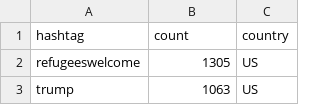
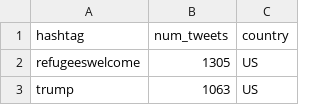
Before and after one commit to vamigration/vamigration.github.io, a CSV file: data/hashtags_d3.csv, drawn as a sheet; only a part is shown.

```diff
--- a/data/hashtags_d3.csv
+++ b/data/hashtags_d3.csv
@@ -1,2 +1,2 @@
-hashtag,count,country
+hashtag,num_tweets,country
 refugeeswelcome,1305,US
```
Also changed, not shown: data/tweets_d3.csv, 1 other file.
